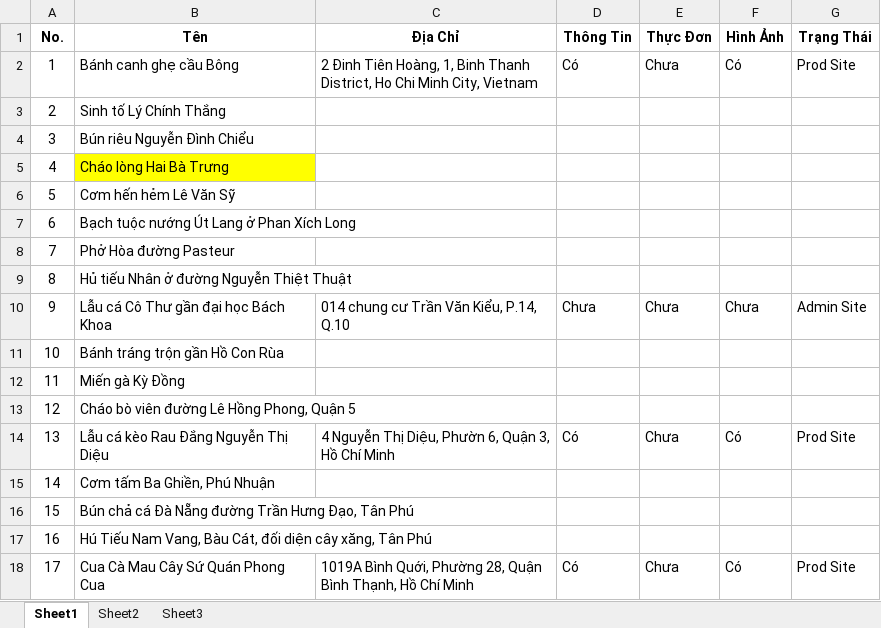
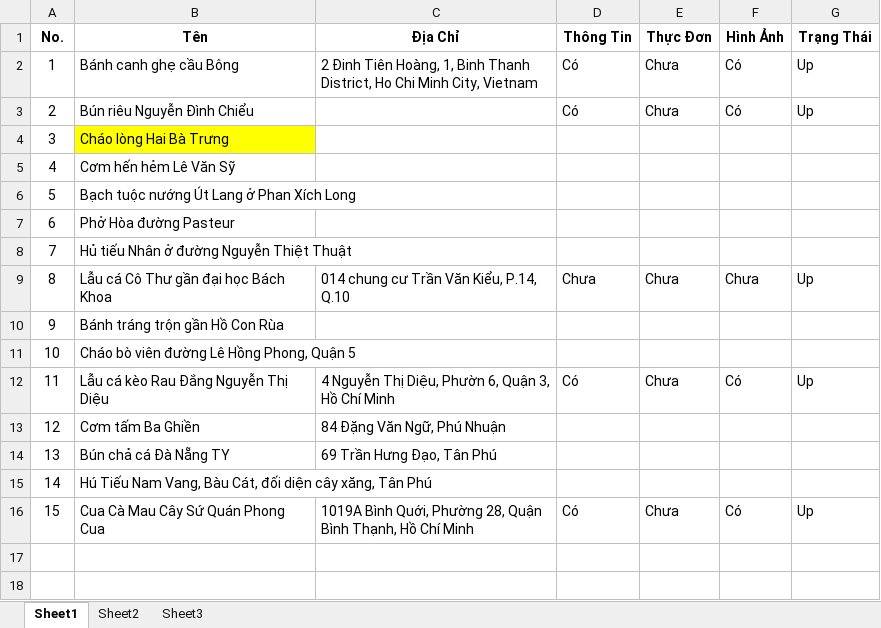
Before and after one commit to phongdang/SF, an Excel workbook: Stores/StoreList.xlsx, sheet Sheet1, drawn as a sheet; values as stored, in another font and other column widths than the file's, no borders; removed rows and columns are numbered as before the commit, all else as after; the diff names each change by its address in the sheet, - before the commit and + after, or states it on an @@ line.

```diff
--- a/Stores/StoreList.xlsx (sheet Sheet1)
+++ b/Stores/StoreList.xlsx (sheet Sheet1)
-G2 (Trạng Thái): Prod Site
+G2 (Trạng Thái): Up
-row 3: 2 | Sinh tố Lý Chính Thắng
@@ column A (No.) renumbered from row 3 down @@
-D3 (Thông Tin): (empty)
+D3 (Thông Tin): Có
-E3 (Thực Đơn): (empty)
+E3 (Thực Đơn): Chưa
-F3 (Hình Ảnh): (empty)
+F3 (Hình Ảnh): Có
-G3 (Trạng Thái): (empty)
+G3 (Trạng Thái): Up
-G9 (Trạng Thái): Admin Site
+G9 (Trạng Thái): Up
-row 12: 11 | Miến gà Kỳ Đồng
-G12 (Trạng Thái): Prod Site
+G12 (Trạng Thái): Up
-row 15: 14 | Cơm tấm Ba Ghiền, Phú Nhuận
-row 16: 15 | Bún chả cá Đà Nẵng đường Trần Hưng Đạo, Tân Phú
+row 13: 12 | Cơm tấm Ba Ghiền | 84 Đặng Văn Ngữ, Phú Nhuận
+row 14: 13 | Bún chả cá Đà Nẵng TY | 69 Trần Hưng Đạo, Tân Phú
-G16 (Trạng Thái): Prod Site
+G16 (Trạng Thái): Up
```
Also changed, not shown: 2 other files.
